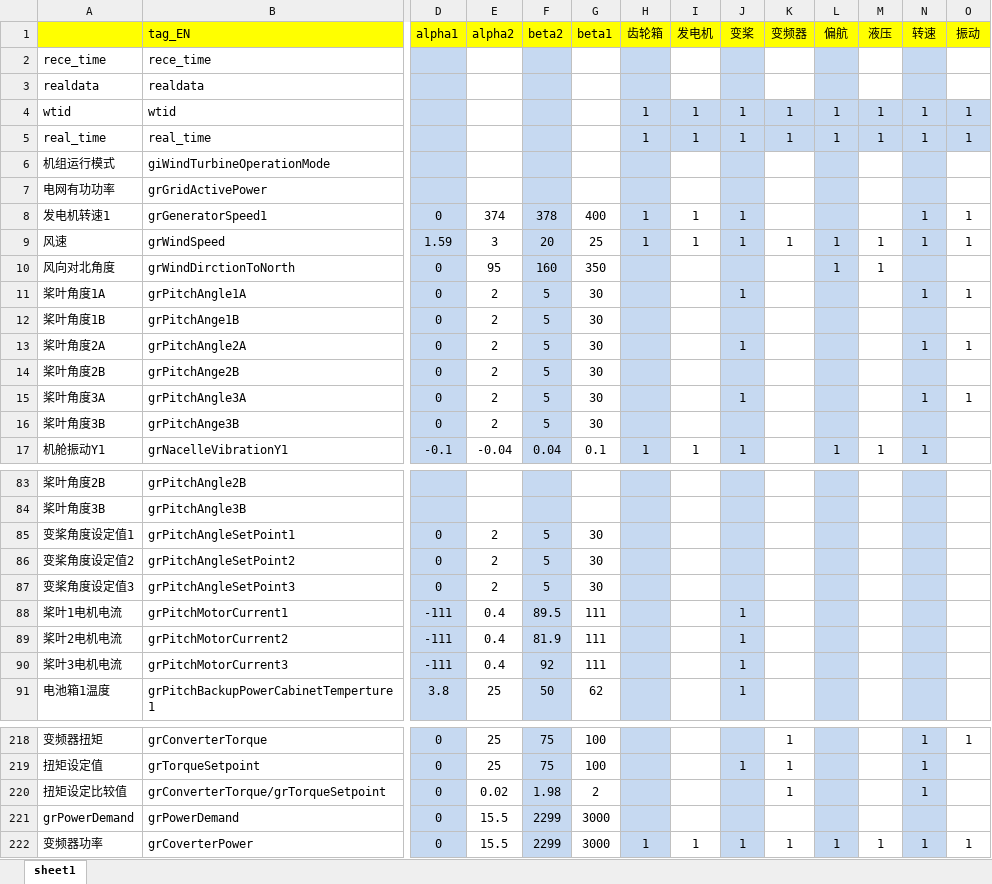
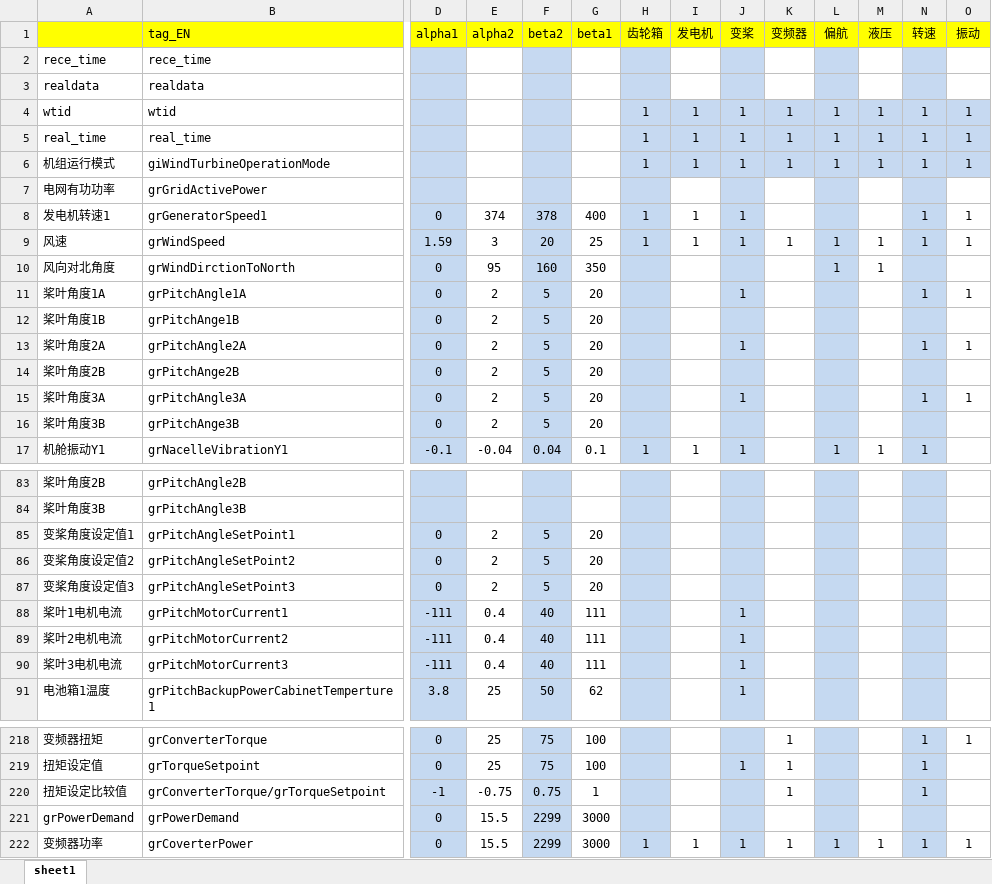
Before and after one commit to liuxiansheng0501/fce, an Excel workbook: config/tag/广西恭城3.0.xlsx, sheet sheet1, drawn as a sheet; only a part is shown, gaps mark what is left out; values as stored, in another font and other column widths than the file's, no borders; the diff covers the shown part only; the diff names each change by its address in the sheet, - before the commit and + after, or states it on an @@ line.

```diff
--- a/config/tag/广西恭城3.0.xlsx (sheet sheet1)
+++ b/config/tag/广西恭城3.0.xlsx (sheet sheet1)
-H6 (齿轮箱): (empty)
+H6 (齿轮箱): 1
-I6 (发电机): (empty)
+I6 (发电机): 1
-I6 fill: none
+I6 fill: #C6D9F1
-J6 (变桨): (empty)
+J6 (变桨): 1
-K6 (变频器): (empty)
+K6 (变频器): 1
-K6 fill: none
+K6 fill: #C6D9F1
-L6 (偏航): (empty)
+L6 (偏航): 1
-M6 (液压): (empty)
+M6 (液压): 1
-M6 fill: none
+M6 fill: #C6D9F1
-N6 (转速): (empty)
+N6 (转速): 1
-O6 (振动): (empty)
+O6 (振动): 1
-O6 fill: none
+O6 fill: #C6D9F1
-G11:G16 (beta1): 30
+G11:G16 (beta1): 20
-G85:G87 (beta1): 30
+G85:G87 (beta1): 20
-F88 (beta2): 89.5
+F88 (beta2): 40
-F89 (beta2): 81.9
+F89 (beta2): 40
-F90 (beta2): 92
+F90 (beta2): 40
-D220 (alpha1): 0
+D220 (alpha1): -1
-E220 (alpha2): 0.02
+E220 (alpha2): -0.75
-F220 (beta2): 1.98
+F220 (beta2): 0.75
-G220 (beta1): 2
+G220 (beta1): 1
```
Also changed, not shown: 5 edited cells elsewhere in this sheet, config/path/farm_list.xlsx, config/tag/克旗121.xlsx, 5 other files.
